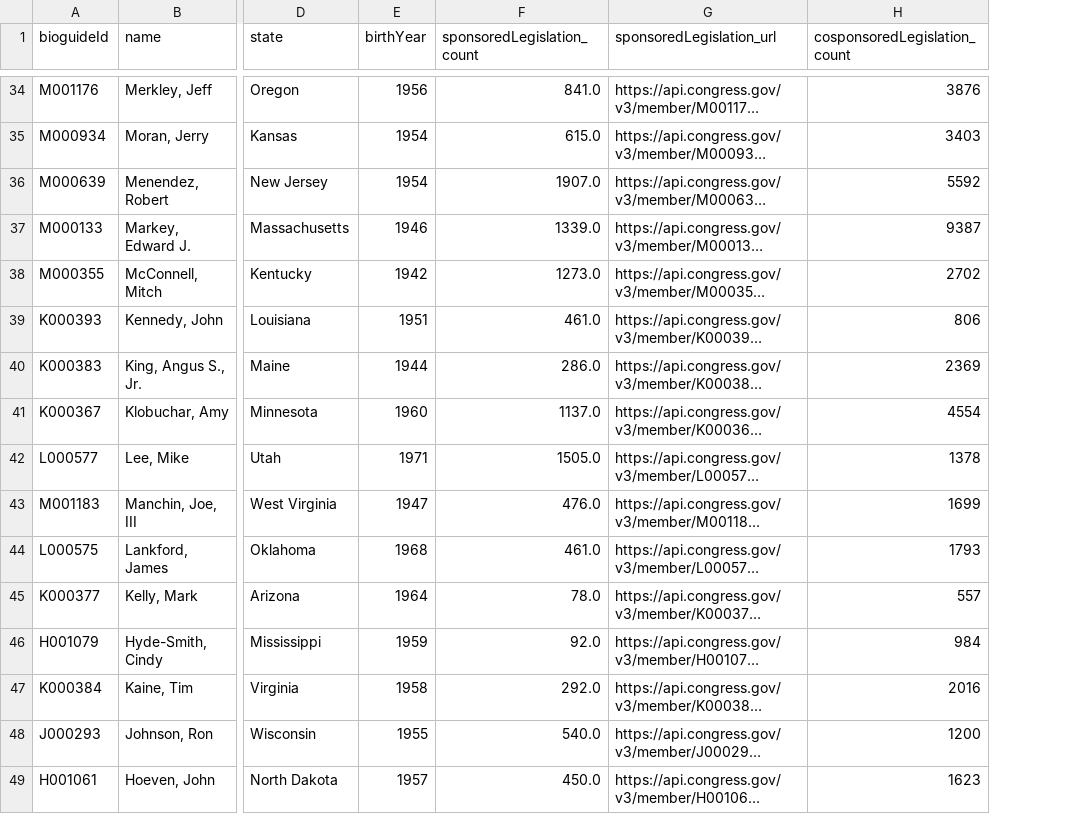
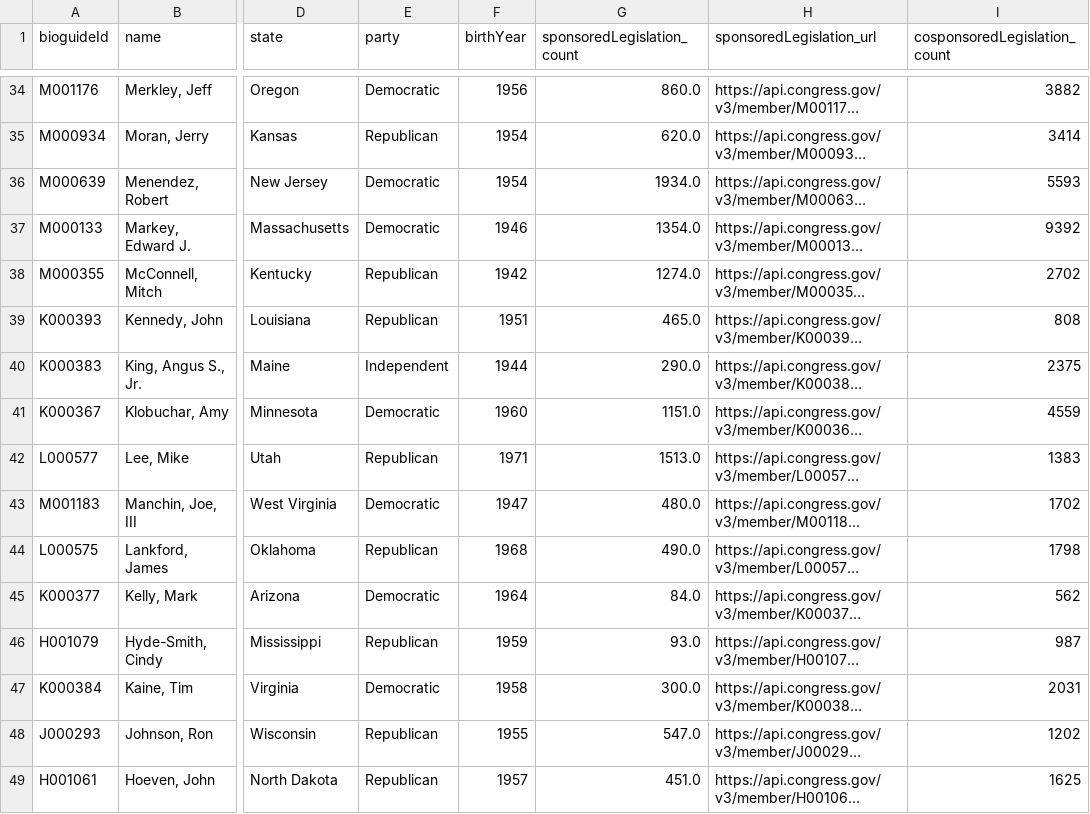
Before and after one commit to AndrewManiatis/us_senate_networks, a CSV file: data/super_senate.csv, drawn as a sheet; only a part is shown, gaps mark what is left out; long unchanged cells end in …; addresses are those after the commit; the diff covers the shown part only; the diff names each change by its address in the sheet, - before the commit and + after, or states it on an @@ line.

```diff
--- a/data/super_senate.csv
+++ b/data/super_senate.csv
+column E (party), rows 34-49: Democratic | Republican | Democratic | Democratic | Republican | Republican | Independent | Democratic | Republican | Democratic | Republican | Democratic | Republican | Democratic | Republican | Republican
-G34 (sponsoredLegislation_count): 841.0
+G34 (sponsoredLegislation_count): 860.0
-I34 (cosponsoredLegislation_count): 3876
+I34 (cosponsoredLegislation_count): 3882
-G35 (sponsoredLegislation_count): 615.0
+G35 (sponsoredLegislation_count): 620.0
-I35 (cosponsoredLegislation_count): 3403
+I35 (cosponsoredLegislation_count): 3414
-G36 (sponsoredLegislation_count): 1907.0
+G36 (sponsoredLegislation_count): 1934.0
-I36 (cosponsoredLegislation_count): 5592
+I36 (cosponsoredLegislation_count): 5593
-G37 (sponsoredLegislation_count): 1339.0
+G37 (sponsoredLegislation_count): 1354.0
-I37 (cosponsoredLegislation_count): 9387
+I37 (cosponsoredLegislation_count): 9392
-G38 (sponsoredLegislation_count): 1273.0
+G38 (sponsoredLegislation_count): 1274.0
-G39 (sponsoredLegislation_count): 461.0
+G39 (sponsoredLegislation_count): 465.0
-I39 (cosponsoredLegislation_count): 806
+I39 (cosponsoredLegislation_count): 808
-G40 (sponsoredLegislation_count): 286.0
+G40 (sponsoredLegislation_count): 290.0
-I40 (cosponsoredLegislation_count): 2369
+I40 (cosponsoredLegislation_count): 2375
-G41 (sponsoredLegislation_count): 1137.0
+G41 (sponsoredLegislation_count): 1151.0
-I41 (cosponsoredLegislation_count): 4554
+I41 (cosponsoredLegislation_count): 4559
-G42 (sponsoredLegislation_count): 1505.0
+G42 (sponsoredLegislation_count): 1513.0
-I42 (cosponsoredLegislation_count): 1378
+I42 (cosponsoredLegislation_count): 1383
-G43 (sponsoredLegislation_count): 476.0
+G43 (sponsoredLegislation_count): 480.0
-I43 (cosponsoredLegislation_count): 1699
+I43 (cosponsoredLegislation_count): 1702
-G44 (sponsoredLegislation_count): 461.0
+G44 (sponsoredLegislation_count): 490.0
-I44 (cosponsoredLegislation_count): 1793
+I44 (cosponsoredLegislation_count): 1798
-G45 (sponsoredLegislation_count): 78.0
+G45 (sponsoredLegislation_count): 84.0
-I45 (cosponsoredLegislation_count): 557
+I45 (cosponsoredLegislation_count): 562
-G46 (sponsoredLegislation_count): 92.0
+G46 (sponsoredLegislation_count): 93.0
-I46 (cosponsoredLegislation_count): 984
+I46 (cosponsoredLegislation_count): 987
-G47 (sponsoredLegislation_count): 292.0
+G47 (sponsoredLegislation_count): 300.0
-I47 (cosponsoredLegislation_count): 2016
+I47 (cosponsoredLegislation_count): 2031
-G48 (sponsoredLegislation_count): 540.0
+G48 (sponsoredLegislation_count): 547.0
-I48 (cosponsoredLegislation_count): 1200
+I48 (cosponsoredLegislation_count): 1202
-G49 (sponsoredLegislation_count): 450.0
+G49 (sponsoredLegislation_count): 451.0
-I49 (cosponsoredLegislation_count): 1623
+I49 (cosponsoredLegislation_count): 1625
```
Also changed, not shown: 127 edited cells elsewhere in this file, 6 other files.
